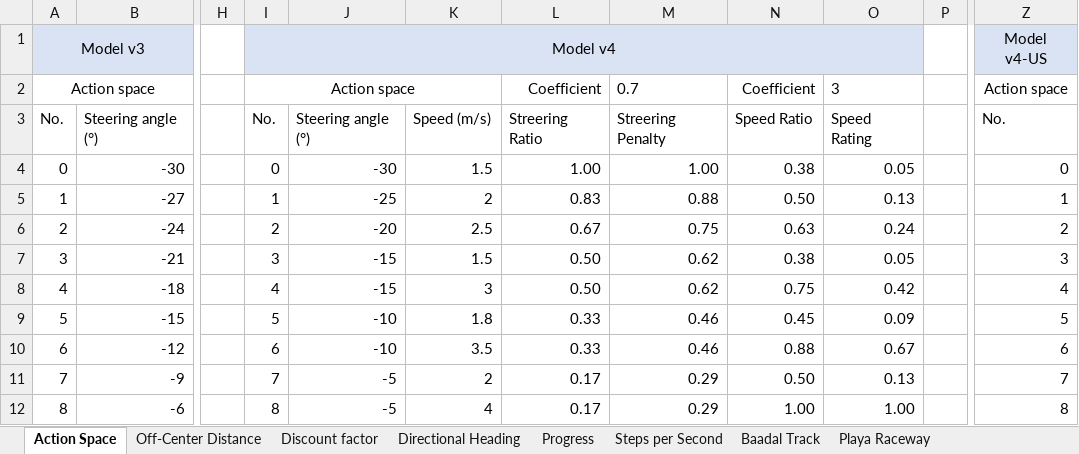
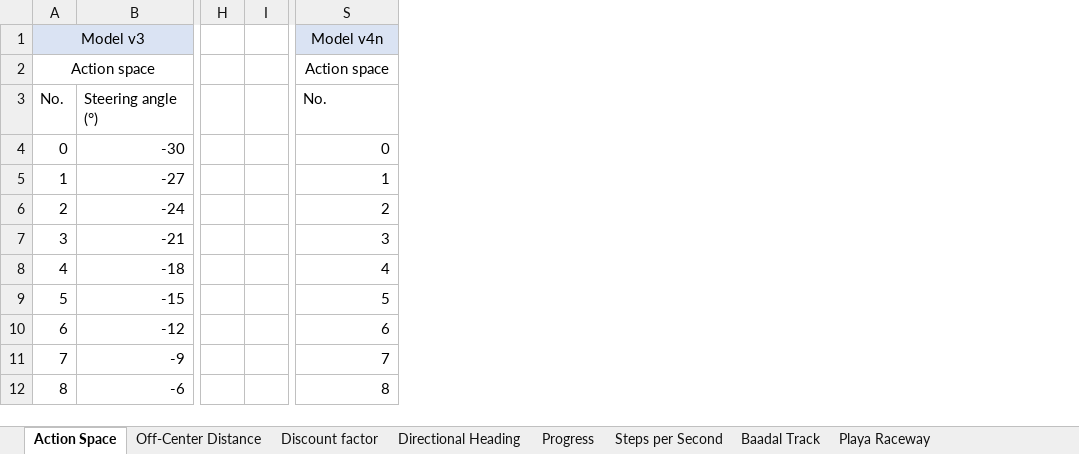
Before and after one commit to dp770/aws_deepracer_worksheet, an Excel workbook: analysis/DeepRacer analysis.xlsx, sheet Action Space, drawn as a sheet; only a part is shown, gaps mark what is left out; values as stored, in another font and other column widths than the file's, no borders; table styles not drawn; removed rows and columns are numbered as before the commit, all else as after; the diff covers the shown part only; the diff names each change by its address in the sheet, - before the commit and + after, or states it on an @@ line.

```diff
--- a/analysis/DeepRacer analysis.xlsx (sheet Action Space)
+++ b/analysis/DeepRacer analysis.xlsx (sheet Action Space)
-column I, rows 1-12: Model v4 | Action space | No. | 0 | 1 | 2 | 3 | 4 | 5 | 6 | 7 | 8
-column J, rows 3-12: Steering angle (°) | -30 | -25 | -20 | -15 | -15 | -10 | -10 | -5 | -5
-column K, rows 3-12: Speed (m/s) | 1.5 | 2 | 2.5 | 1.5 | 3 | 1.8 | 3.5 | 2 | 4
-column L, rows 2-12: Coefficient | Streering Ratio | 1.00 | 0.83 | 0.67 | 0.50 | 0.50 | 0.33 | 0.33 | 0.17 | 0.17
-column M, rows 2-12: 0.7 | Streering Penalty | 1.00 | 0.88 | 0.75 | 0.62 | 0.62 | 0.46 | 0.46 | 0.29 | 0.29
-column N, rows 2-12: Coefficient | Speed Ratio | 0.38 | 0.50 | 0.63 | 0.38 | 0.75 | 0.45 | 0.88 | 0.50 | 1.00
-column O, rows 2-12: 3 | Speed Rating | 0.05 | 0.13 | 0.24 | 0.05 | 0.42 | 0.09 | 0.67 | 0.13 | 1.00
-S1: Model v4-US
+S1: Model v4n
```
Also changed, not shown: 28 added rows elsewhere in this sheet, sheet Playa Raceway, sheet Baadal Track, sheet Expedition Super Loop, sheet Progress, sheet Discount factor, formulas that keep their value, charts or pictures, 1 other file.
